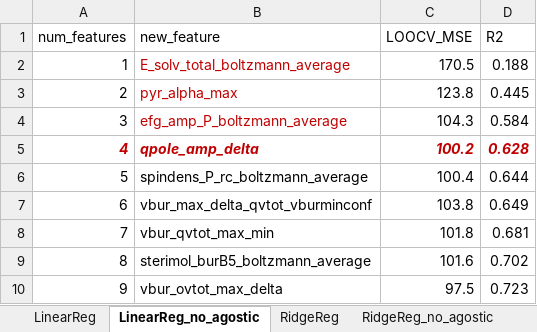
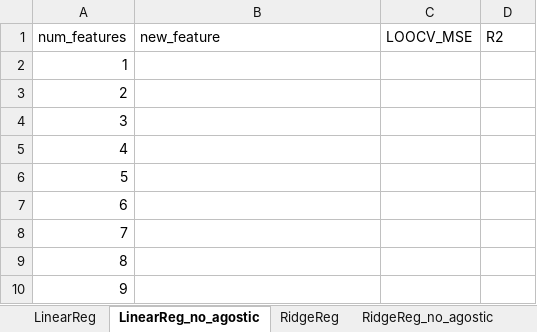
Before and after one commit to pmwaddell/pd-c-photochem-ML, an Excel workbook: ligands-ML/forward_selection_MSE.xlsx, sheet LinearReg_no_agostic, drawn as a sheet; only a part is shown; values as stored, in another font and other column widths than the file's, no borders; charts and pictures not drawn; the diff covers the shown part only; the diff names each change by its address in the sheet, - before the commit and + after, or states it on an @@ line.

```diff
--- a/ligands-ML/forward_selection_MSE.xlsx (sheet LinearReg_no_agostic)
+++ b/ligands-ML/forward_selection_MSE.xlsx (sheet LinearReg_no_agostic)
-B2 (new_feature): E_solv_total_boltzmann_average
+B2 (new_feature): (empty)
-C2 (LOOCV_MSE): 170.5
+C2 (LOOCV_MSE): (empty)
-D2 (R2): 0.188
+D2 (R2): (empty)
-B3 (new_feature): pyr_alpha_max
+B3 (new_feature): (empty)
-C3 (LOOCV_MSE): 123.8
+C3 (LOOCV_MSE): (empty)
-D3 (R2): 0.445
+D3 (R2): (empty)
-B4 (new_feature): efg_amp_P_boltzmann_average
+B4 (new_feature): (empty)
-C4 (LOOCV_MSE): 104.3
+C4 (LOOCV_MSE): (empty)
-D4 (R2): 0.584
+D4 (R2): (empty)
@@ A5 bold: on → off, italic: on → off, text colour: #C00000 → black @@
-B5 (new_feature): qpole_amp_delta
+B5 (new_feature): (empty)
-C5 (LOOCV_MSE): 100.2
+C5 (LOOCV_MSE): (empty)
-D5 (R2): 0.628
+D5 (R2): (empty)
-B6 (new_feature): spindens_P_rc_boltzmann_average
+B6 (new_feature): (empty)
-C6 (LOOCV_MSE): 100.4
+C6 (LOOCV_MSE): (empty)
-D6 (R2): 0.644
+D6 (R2): (empty)
-B7 (new_feature): vbur_max_delta_qvtot_vburminconf
+B7 (new_feature): (empty)
-C7 (LOOCV_MSE): 103.8
+C7 (LOOCV_MSE): (empty)
-D7 (R2): 0.649
+D7 (R2): (empty)
-B8 (new_feature): vbur_qvtot_max_min
+B8 (new_feature): (empty)
-C8 (LOOCV_MSE): 101.8
+C8 (LOOCV_MSE): (empty)
-D8 (R2): 0.681
+D8 (R2): (empty)
-B9 (new_feature): sterimol_burB5_boltzmann_average
+B9 (new_feature): (empty)
-C9 (LOOCV_MSE): 101.6
+C9 (LOOCV_MSE): (empty)
-D9 (R2): 0.702
+D9 (R2): (empty)
-B10 (new_feature): vbur_ovtot_max_delta
+B10 (new_feature): (empty)
-C10 (LOOCV_MSE): 97.5
+C10 (LOOCV_MSE): (empty)
-D10 (R2): 0.723
+D10 (R2): (empty)
```
Also changed, not shown: 21 edited cells and cell formats elsewhere in this sheet, sheet RidgeReg_no_agostic, sheet RidgeReg, sheet LinearReg, other sheet tabs, charts or pictures, 20 other files.
